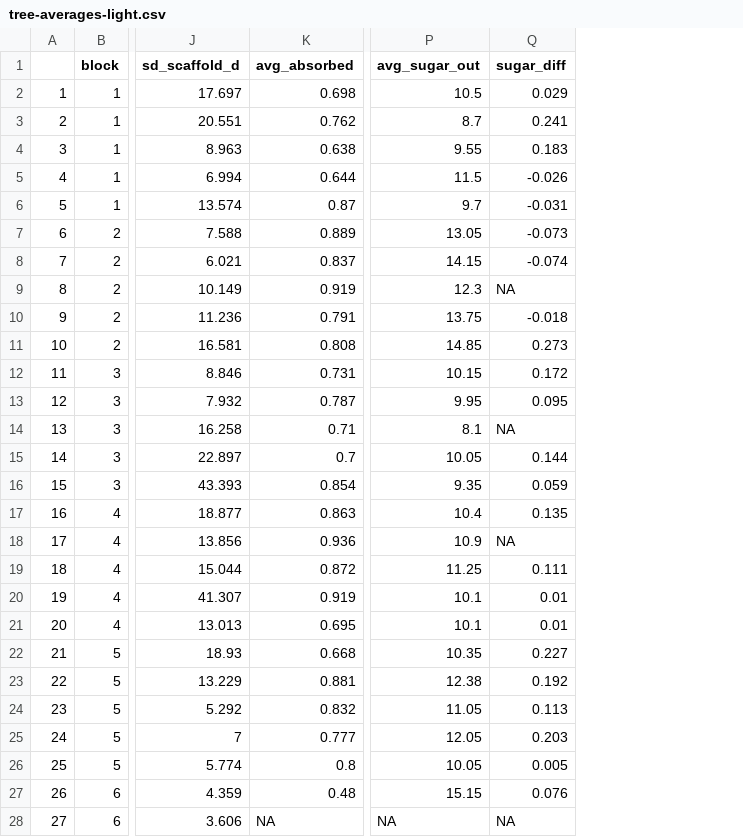
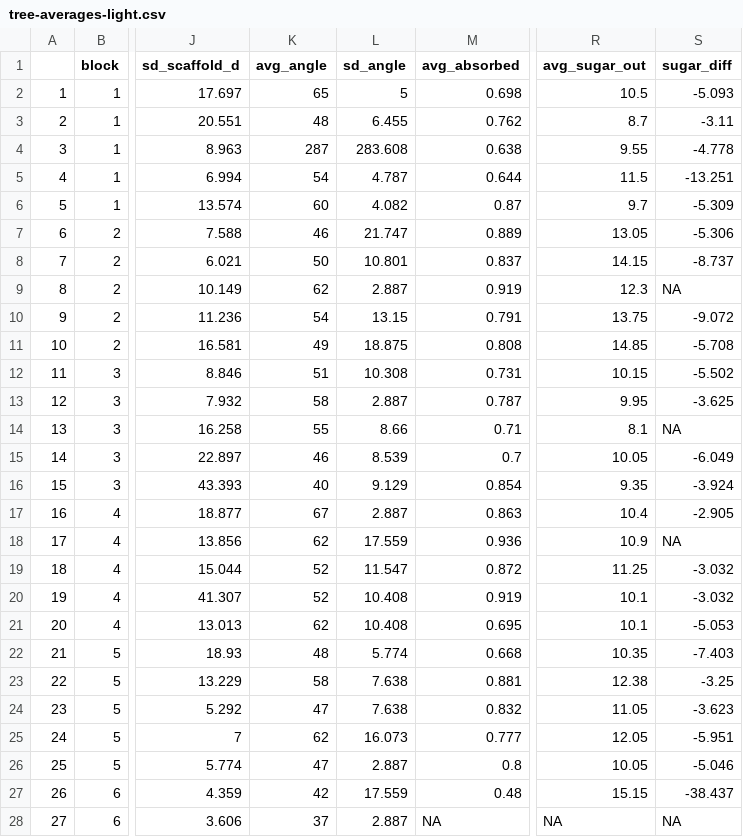
Before and after one commit to weecology/branch-arch, a CSV file: UtahTarts/tree-averages-light.csv, drawn as a sheet; only a part is shown, gaps mark what is left out; addresses are those after the commit; the diff covers the shown part only; the diff names each change by its address in the sheet, - before the commit and + after, or states it on an @@ line.

Commit message:
tree-averages.R: add angles

```diff
--- a/UtahTarts/tree-averages-light.csv
+++ b/UtahTarts/tree-averages-light.csv
+column K (avg_angle), rows 2-28: 65 | 48 | 287 | 54 | 60 | 46 | 50 | 62 | 54 | 49 | 51 | 58 | 55 | 46 | 40 | 67 | 62 | 52 | 52 | 62 | 48 | 58 | 47 | 62 | 47 | 42 | 37
+column L (sd_angle), rows 2-28: 5 | 6.455 | 283.608 | 4.787 | 4.082 | 21.747 | 10.801 | 2.887 | 13.15 | 18.875 | 10.308 | 2.887 | 8.66 | 8.539 | 9.129 | 2.887 | 17.559 | 11.547 | 10.408 | 10.408 | 5.774 | 7.638 | 7.638 | 16.073 | 2.887 | 17.559 | 2.887
-S2 (sugar_diff): 0.029
+S2 (sugar_diff): -5.093
-S3 (sugar_diff): 0.241
+S3 (sugar_diff): -3.11
-S4 (sugar_diff): 0.183
+S4 (sugar_diff): -4.778
-S5 (sugar_diff): -0.026
+S5 (sugar_diff): -13.251
-S6 (sugar_diff): -0.031
+S6 (sugar_diff): -5.309
-S7 (sugar_diff): -0.073
+S7 (sugar_diff): -5.306
-S8 (sugar_diff): -0.074
+S8 (sugar_diff): -8.737
-S10 (sugar_diff): -0.018
+S10 (sugar_diff): -9.072
-S11 (sugar_diff): 0.273
+S11 (sugar_diff): -5.708
-S12 (sugar_diff): 0.172
+S12 (sugar_diff): -5.502
-S13 (sugar_diff): 0.095
+S13 (sugar_diff): -3.625
-S15 (sugar_diff): 0.144
+S15 (sugar_diff): -6.049
-S16 (sugar_diff): 0.059
+S16 (sugar_diff): -3.924
-S17 (sugar_diff): 0.135
+S17 (sugar_diff): -2.905
-S19 (sugar_diff): 0.111
+S19 (sugar_diff): -3.032
-S20 (sugar_diff): 0.01
+S20 (sugar_diff): -3.032
-S21 (sugar_diff): 0.01
+S21 (sugar_diff): -5.053
-S22 (sugar_diff): 0.227
+S22 (sugar_diff): -7.403
-S23 (sugar_diff): 0.192
+S23 (sugar_diff): -3.25
-S24 (sugar_diff): 0.113
+S24 (sugar_diff): -3.623
-S25 (sugar_diff): 0.203
+S25 (sugar_diff): -5.951
-S26 (sugar_diff): 0.005
+S26 (sugar_diff): -5.046
-S27 (sugar_diff): 0.076
+S27 (sugar_diff): -38.437
```
Also changed, not shown: 47 edited cells elsewhere in this file, 2 other files.
